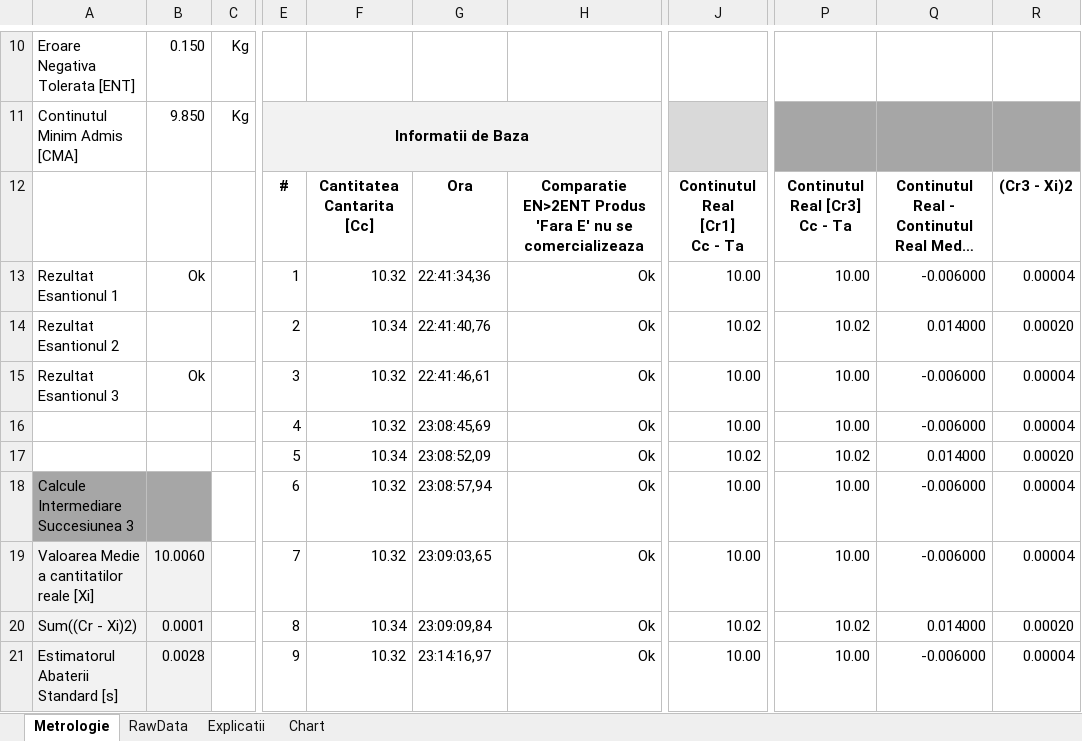
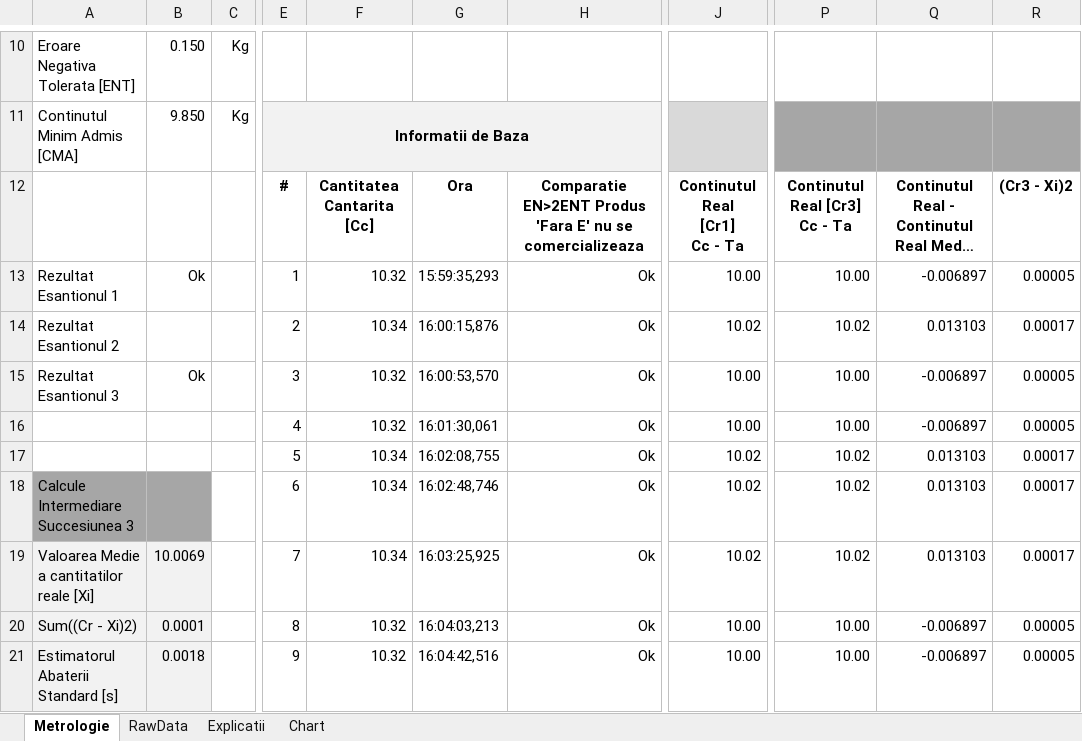
Before and after one commit to krs0/ScalesAutomation, an Excel workbook: Distribution/Server/CentralizatorMasuratori.xlsm, sheet Metrologie, drawn as a sheet; only a part is shown, gaps mark what is left out; long unchanged cells end in …; values as stored, in another font and other column widths than the file's, no borders; charts and pictures and conditional formats not drawn; the diff covers the shown part only; the diff names each change by its address in the sheet, - before the commit and + after, or states it on an @@ line.

Commit message:
Renumber measurements in excel so that there are no gaps. Last measurement is dropped if not within tolerances. Added confidence level for measurements. Now a measurement will be detected even if not within tolerances.

```diff
--- a/Distribution/Server/CentralizatorMasuratori.xlsm (sheet Metrologie)
+++ b/Distribution/Server/CentralizatorMasuratori.xlsm (sheet Metrologie)
-G13: 22:41:34,36
+G13: 15:59:35,293
-Q13: -0.006000
+Q13: -0.006897
-R13: 0.00004
+R13: 0.00005
-G14: 22:41:40,76
+G14: 16:00:15,876
-Q14: 0.014000
+Q14: 0.013103
-R14: 0.00020
+R14: 0.00017
-G15: 22:41:46,61
+G15: 16:00:53,570
-Q15:Q16: -0.006000
+Q15:Q16: -0.006897
-R15:R16: 0.00004
+R15:R16: 0.00005
-G16: 23:08:45,69
+G16: 16:01:30,061
-G17: 23:08:52,09
+G17: 16:02:08,755
-Q17: 0.014000
+Q17: 0.013103
-R17: 0.00020
+R17: 0.00017
-F18:F19: 10.32
+F18:F19: 10.34
-G18: 23:08:57,94
+G18: 16:02:48,746
-J18:J19: 10.00
+J18:J19: 10.02
-P18:P19: 10.00
+P18:P19: 10.02
-Q18:Q19: -0.006000
+Q18:Q19: 0.013103
-R18:R19: 0.00004
+R18:R19: 0.00017
-B19: 10.0060
+B19: 10.0069
-G19: 23:09:03,65
+G19: 16:03:25,925
-F20: 10.34
+F20: 10.32
-G20: 23:09:09,84
+G20: 16:04:03,213
-J20: 10.02
+J20: 10.00
-P20: 10.02
+P20: 10.00
-Q20: 0.014000
+Q20: -0.006897
-R20: 0.00020
+R20: 0.00005
-B21: 0.0028
+B21: 0.0018
-G21: 23:14:16,97
+G21: 16:04:42,516
-Q21: -0.006000
+Q21: -0.006897
-R21: 0.00004
+R21: 0.00005
```
Also changed, not shown: 19 added rows and 9 edited cells elsewhere in this sheet, sheet RawData, formulas that keep their value, charts or pictures, 7 other files.
